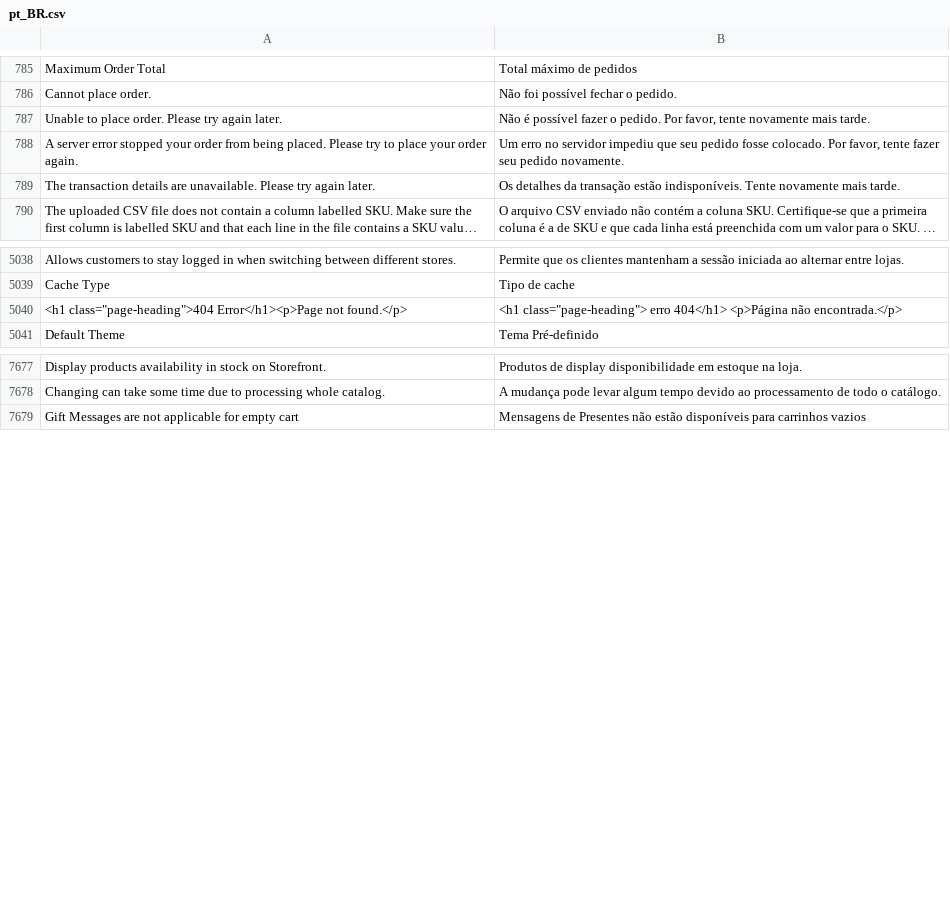
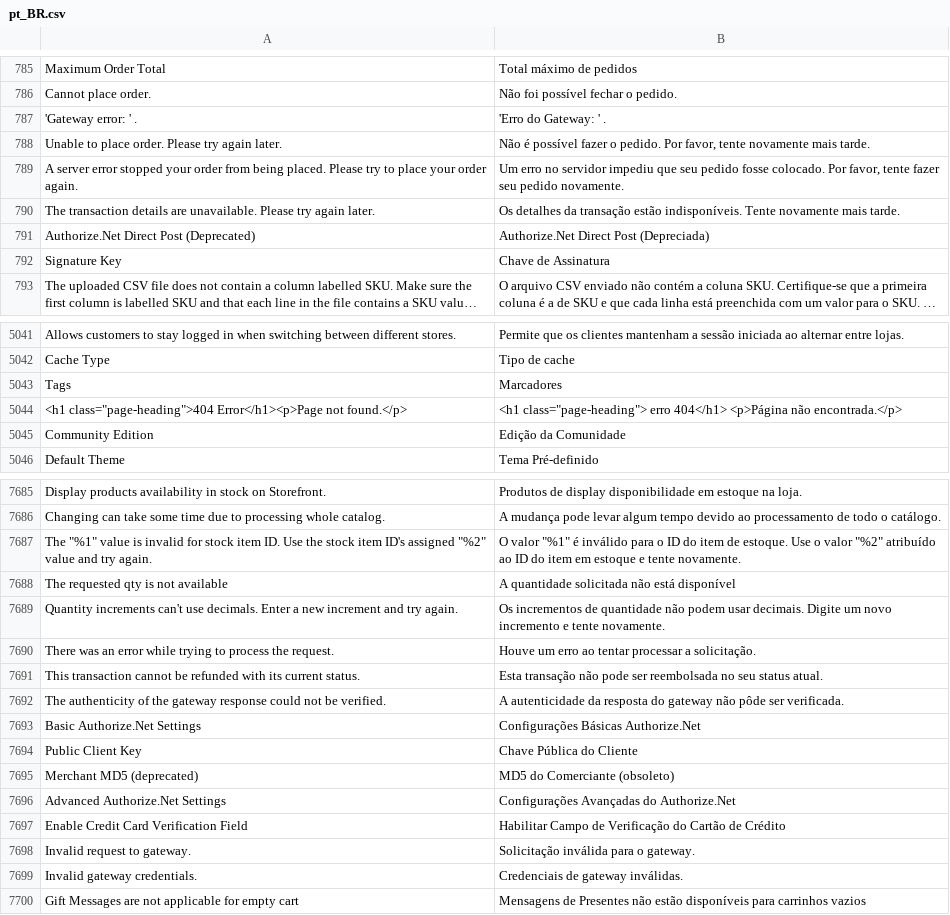
Before and after one commit to rafaelstz/traducao_magento2_pt_br, a CSV file: pt_BR.csv, drawn as a sheet; only a part is shown, gaps mark what is left out; long unchanged cells end in …; the diff covers the shown part only; the diff names each change by its address in the sheet, - before the commit and + after, or states it on an @@ line.

Commit message:
Updating the translation

```diff
--- a/pt_BR.csv
+++ b/pt_BR.csv
+row 787: 'Gateway error: ' . | 'Erro do Gateway: ' .
+row 791: Authorize.Net Direct Post (Deprecated) | Authorize.Net Direct Post (Depreciada)
+row 792: Signature Key | Chave de Assinatura
+row 5043: Tags | Marcadores
+row 5045: Community Edition | Edição da Comunidade
+row 7687: The "%1" value is invalid for stock item ID. Use the stock item ID's assigned "%2" value and try again. | O valor "%1" é inválido para o ID do item de estoque. Use o valor "%2" atribuído ao ID do item em estoque e tente novamente.
+row 7688: The requested qty is not available | A quantidade solicitada não está disponível
+row 7689: Quantity increments can't use decimals. Enter a new increment and try again. | Os incrementos de quantidade não podem usar decimais. Digite um novo incremento e tente novamente.
+row 7690: There was an error while trying to process the request. | Houve um erro ao tentar processar a solicitação.
+row 7691: This transaction cannot be refunded with its current status. | Esta transação não pode ser reembolsada no seu status atual.
+row 7692: The authenticity of the gateway response could not be verified. | A autenticidade da resposta do gateway não pôde ser verificada.
+row 7693: Basic Authorize.Net Settings | Configurações Básicas Authorize.Net
+row 7694: Public Client Key | Chave Pública do Cliente
+row 7695: Merchant MD5 (deprecated) | MD5 do Comerciante (obsoleto)
+row 7696: Advanced Authorize.Net Settings | Configurações Avançadas do Authorize.Net
+row 7697: Enable Credit Card Verification Field | Habilitar Campo de Verificação do Cartão de Crédito
+row 7698: Invalid request to gateway. | Solicitação inválida para o gateway.
+row 7699: Invalid gateway credentials. | Credenciais de gateway inválidas.
```
Also changed, not shown: 7 added rows and 1 moved row elsewhere in this file.
